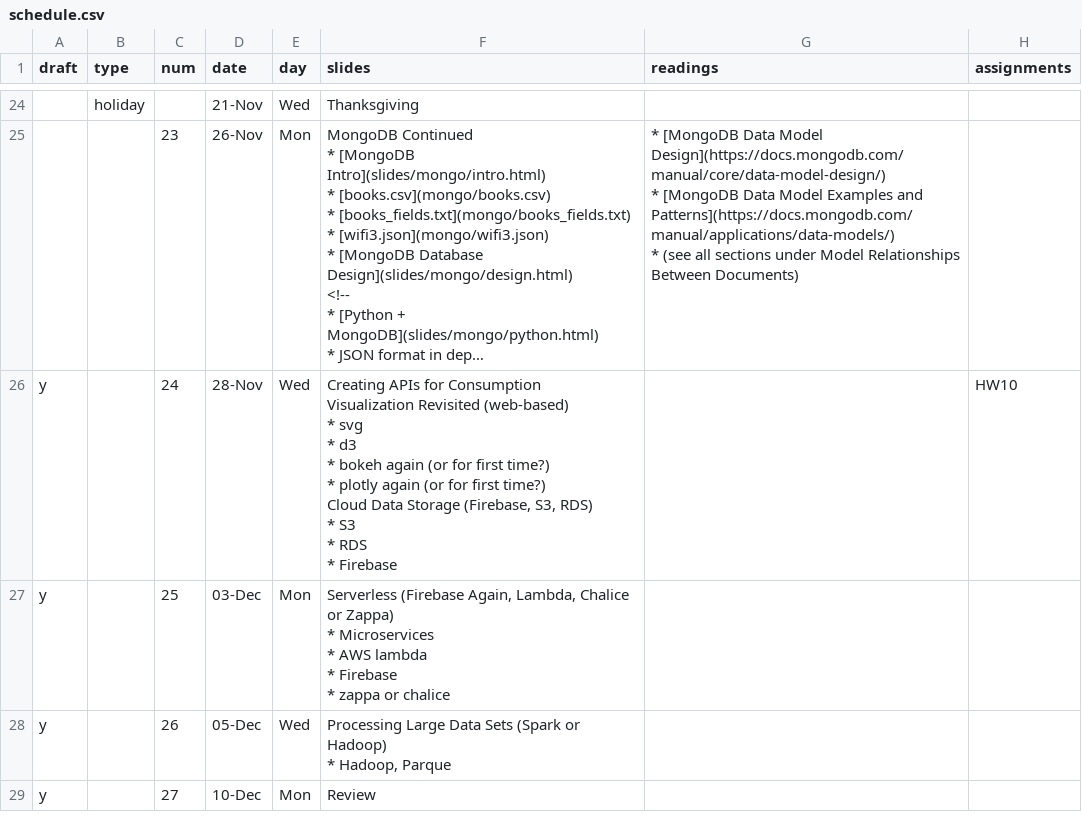
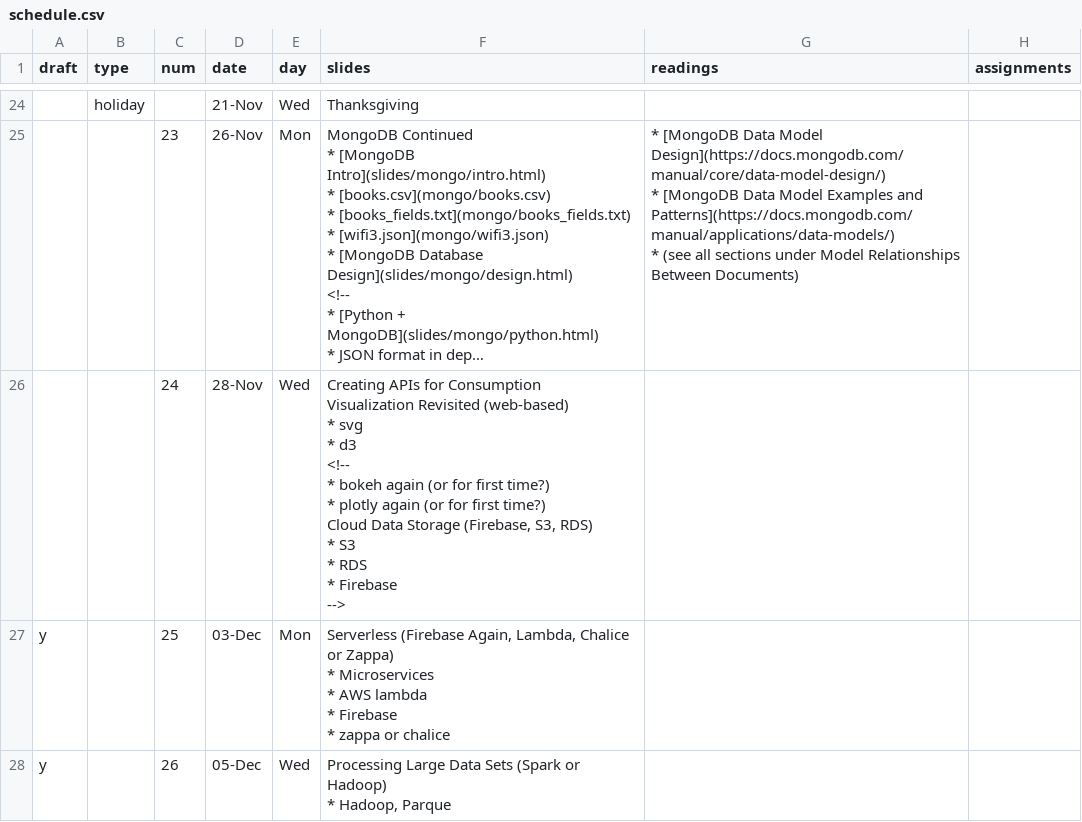
Before and after one commit to foureyes/backup-csci-ua.0480-fall2019-003, a CSV file: _data/schedule.csv, drawn as a sheet; only a part is shown, gaps mark what is left out; the shorter side is filled out with more unchanged rows; long unchanged cells end in …; ↵ is a line break in a cell; the diff names each change by its address in the sheet, - before the commit and + after, or states it on an @@ line.

```diff
--- a/_data/schedule.csv
+++ b/_data/schedule.csv
-A26 (draft): y
+A26 (draft): (empty)
-F26 (slides): …* d3 ↵ * bokeh again (or for first time?) ↵ * plotly again (or for first time?) ↵ Cloud Data Storage (Firebase, S3, RDS) ↵ * S3 ↵ * RDS ↵ * Firebase
+F26 (slides): …* d3 ↵ <!-- ↵ * bokeh again (or for first time?) ↵ * plotly again (or for first time?) ↵ Cloud Data Storage (Firebase, S3, RDS) ↵ * S3 ↵ * RDS ↵ * Firebase ↵ -->
-H26 (assignments): HW10
+H26 (assignments): (empty)
```
Also changed, not shown: 3 other files.
